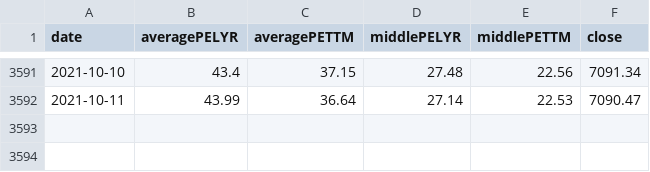
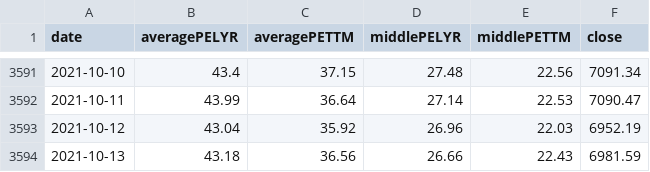
Before and after one commit to webclinic017/btproj, a CSV file: data/daily/market_pe_000905.XSHG_data.csv, drawn as a sheet; only a part is shown, gaps mark what is left out.

Commit message:
data 20211013

```diff
--- a/data/daily/market_pe_000905.XSHG_data.csv
+++ b/data/daily/market_pe_000905.XSHG_data.csv
@@ -3592 +3592,3 @@ date,averagePELYR,averagePETTM,middlePELYR,middlePETTM,close
 2021-10-11,43.99,36.64,27.14,22.53,7090.47
+2021-10-12,43.04,35.92,26.96,22.03,6952.19
+2021-10-13,43.18,36.56,26.66,22.43,6981.59
```
Also changed, not shown: data/daily/market_pe_000016.XSHG_data.csv, data/daily/market_pe_000300.XSHG_data.csv, 14 other files.
